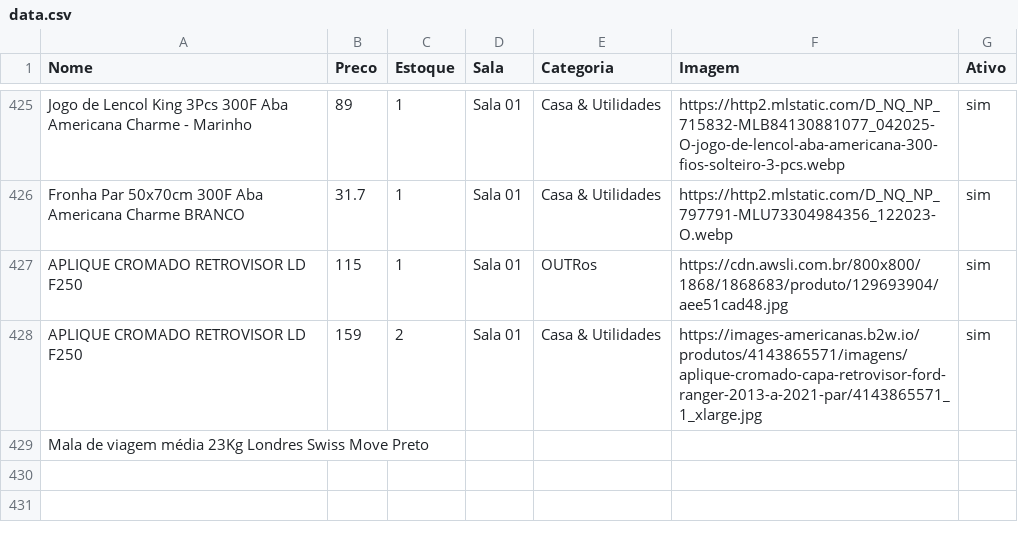
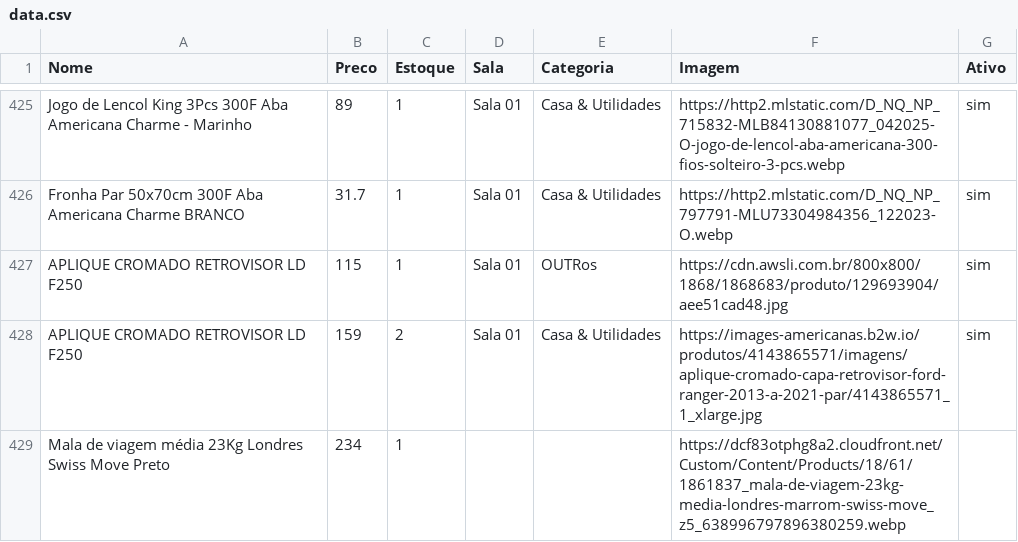
Before and after one commit to lojinhadd/loja, a CSV file: data.csv, drawn as a sheet; only a part is shown, gaps mark what is left out.

Commit message:
Auto-sync: planilha atualizada

```diff
--- a/data.csv
+++ b/data.csv
@@ -428,2 +428,2 @@ APLIQUE CROMADO RETROVISOR LD F250,115,1,Sala 01,OUTRos,https://cdn.awsli.com.br
 APLIQUE CROMADO RETROVISOR LD F250,159,2,Sala 01,Casa & Utilidades,https://images-americanas.b2w.io/produtos/4143865571/imagens/aplique-cromado-capa-retrovisor-ford-ranger-2013-a-2021-par/4143865571_1_xlarge.jpg,sim
-Mala de viagem média 23Kg Londres Swiss Move Preto,,,,,,
+Mala de viagem média 23Kg Londres Swiss Move Preto,234,1,,,https://dcf83otphg8a2.cloudfront.net/Custom/Content/Products/18/61/1861837_mala-de-viagem-23kg-media-londres-marrom-swiss-move_z5_638996797896380259.webp,
```
